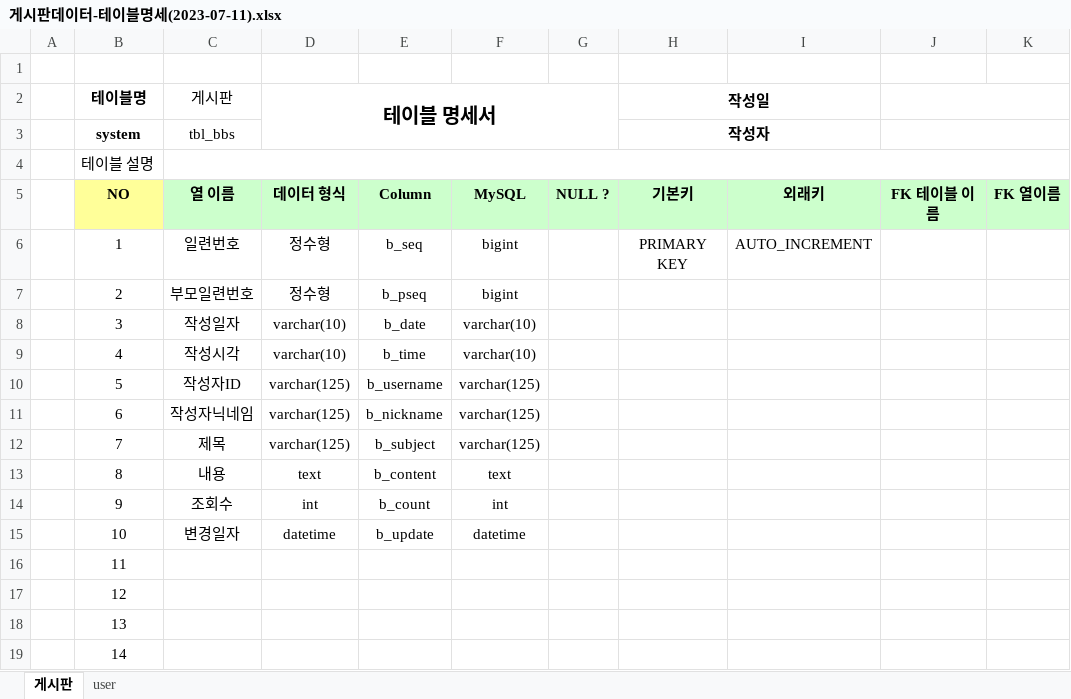
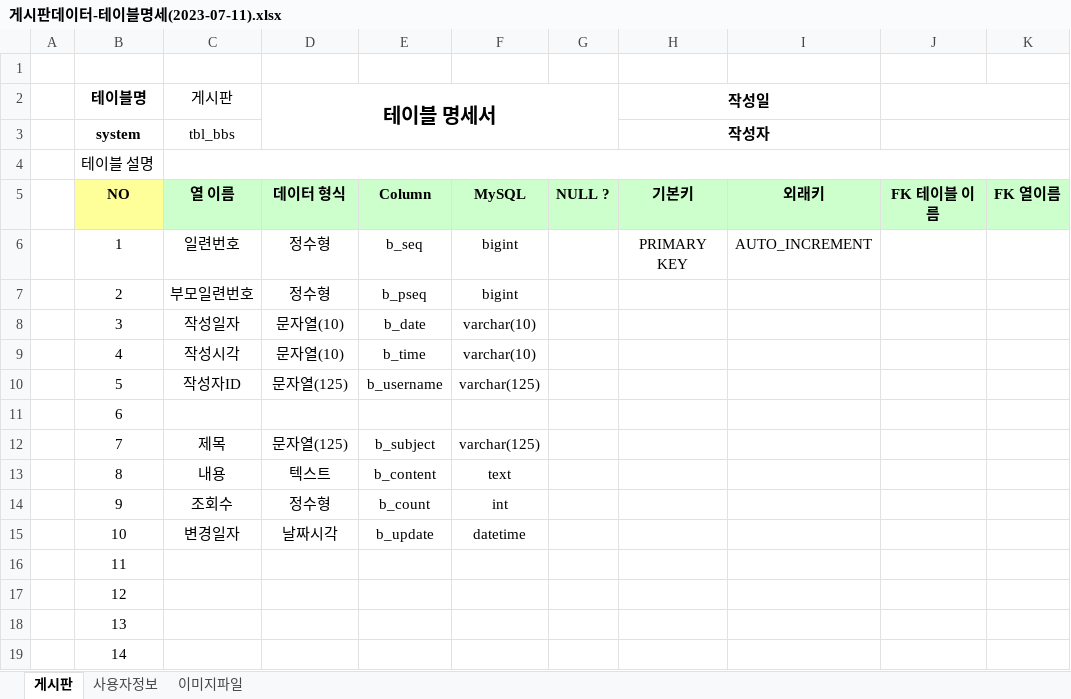
Before and after one commit to kimgukju/Biz_2023_04_DBMS, an Excel workbook: 게시판/게시판데이터-테이블명세(2023-07-11).xlsx, sheet 게시판, drawn as a sheet; only a part is shown; values as stored, in another font and other column widths than the file's, no borders; the diff names each change by its address in the sheet, - before the commit and + after, or states it on an @@ line.

```diff
--- a/게시판/게시판데이터-테이블명세(2023-07-11).xlsx (sheet 게시판)
+++ b/게시판/게시판데이터-테이블명세(2023-07-11).xlsx (sheet 게시판)
-sheet tab: user
+sheet tab: 사용자정보
+sheet tab: 이미지파일
-D8:D9 (테이블 명세서): varchar(10)
+D8:D9 (테이블 명세서): 문자열(10)
-D10 (테이블 명세서): varchar(125)
+D10 (테이블 명세서): 문자열(125)
-C11 (게시판): 작성자닉네임
+C11 (게시판): (empty)
-D11 (테이블 명세서): varchar(125)
+D11 (테이블 명세서): (empty)
-E11: b_nickname
+E11: (empty)
-F11: varchar(125)
+F11: (empty)
-D12 (테이블 명세서): varchar(125)
+D12 (테이블 명세서): 문자열(125)
-D13 (테이블 명세서): text
+D13 (테이블 명세서): 텍스트
-D14 (테이블 명세서): int
+D14 (테이블 명세서): 정수형
-D15 (테이블 명세서): datetime
+D15 (테이블 명세서): 날짜시각
```
Also changed, not shown: 7 other files.
